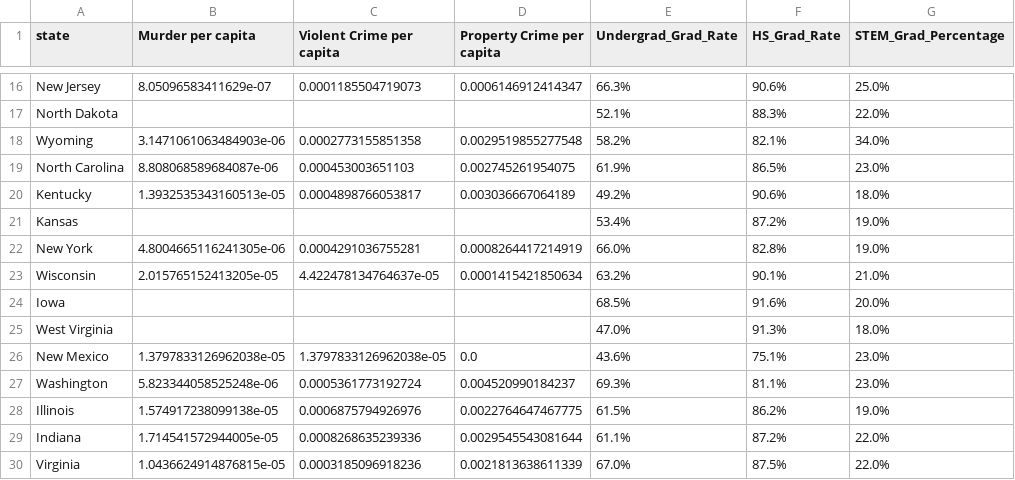
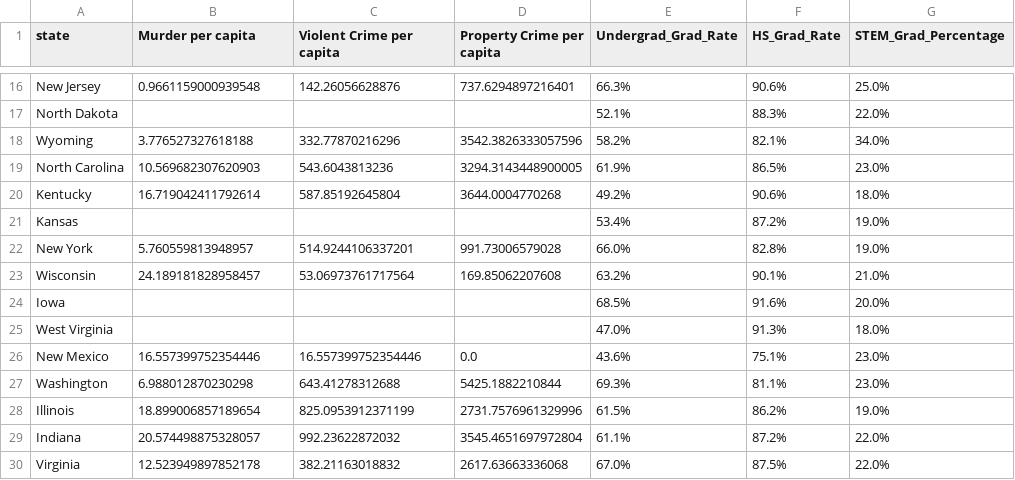
Before and after one commit to DSCI550-Team9-Spring-2025/DSCI550-HW3, a CSV file: Source/react-ui/public/ChoroplethMap/agg_stats_by_state.csv, drawn as a sheet; only a part is shown, gaps mark what is left out; the diff covers the shown part only; the diff names each change by its address in the sheet, - before the commit and + after, or states it on an @@ line.

Commit message:
Added the Graduation and Crime rates.

```diff
--- a/Source/react-ui/public/ChoroplethMap/agg_stats_by_state.csv
+++ b/Source/react-ui/public/ChoroplethMap/agg_stats_by_state.csv
-B16 (Murder per capita): 8.05096583411629e-07
+B16 (Murder per capita): 0.9661159000939548
-C16 (Violent Crime per capita): 0.0001185504719073
+C16 (Violent Crime per capita): 142.26056628876
-D16 (Property Crime per capita): 0.0006146912414347
+D16 (Property Crime per capita): 737.6294897216401
-B18 (Murder per capita): 3.1471061063484903e-06
+B18 (Murder per capita): 3.776527327618188
-C18 (Violent Crime per capita): 0.0002773155851358
+C18 (Violent Crime per capita): 332.77870216296
-D18 (Property Crime per capita): 0.0029519855277548
+D18 (Property Crime per capita): 3542.3826333057596
-B19 (Murder per capita): 8.808068589684087e-06
+B19 (Murder per capita): 10.569682307620903
-C19 (Violent Crime per capita): 0.000453003651103
+C19 (Violent Crime per capita): 543.6043813236
-D19 (Property Crime per capita): 0.002745261954075
+D19 (Property Crime per capita): 3294.3143448900005
-B20 (Murder per capita): 1.3932535343160513e-05
+B20 (Murder per capita): 16.719042411792614
-C20 (Violent Crime per capita): 0.0004898766053817
+C20 (Violent Crime per capita): 587.85192645804
-D20 (Property Crime per capita): 0.003036667064189
+D20 (Property Crime per capita): 3644.0004770268
-B22 (Murder per capita): 4.8004665116241305e-06
+B22 (Murder per capita): 5.760559813948957
-C22 (Violent Crime per capita): 0.0004291036755281
+C22 (Violent Crime per capita): 514.9244106337201
-D22 (Property Crime per capita): 0.0008264417214919
+D22 (Property Crime per capita): 991.73006579028
-B23 (Murder per capita): 2.015765152413205e-05
+B23 (Murder per capita): 24.189181828958457
-C23 (Violent Crime per capita): 4.422478134764637e-05
+C23 (Violent Crime per capita): 53.06973761717564
-D23 (Property Crime per capita): 0.0001415421850634
+D23 (Property Crime per capita): 169.85062207608
-B26 (Murder per capita): 1.3797833126962038e-05
+B26 (Murder per capita): 16.557399752354446
-C26 (Violent Crime per capita): 1.3797833126962038e-05
+C26 (Violent Crime per capita): 16.557399752354446
-B27 (Murder per capita): 5.823344058525248e-06
+B27 (Murder per capita): 6.988012870230298
-C27 (Violent Crime per capita): 0.0005361773192724
+C27 (Violent Crime per capita): 643.41278312688
-D27 (Property Crime per capita): 0.004520990184237
+D27 (Property Crime per capita): 5425.1882210844
-B28 (Murder per capita): 1.574917238099138e-05
+B28 (Murder per capita): 18.899006857189654
-C28 (Violent Crime per capita): 0.0006875794926976
+C28 (Violent Crime per capita): 825.0953912371199
-D28 (Property Crime per capita): 0.0022764647467775
+D28 (Property Crime per capita): 2731.7576961329996
-B29 (Murder per capita): 1.714541572944005e-05
+B29 (Murder per capita): 20.574498875328057
-C29 (Violent Crime per capita): 0.0008268635239336
+C29 (Violent Crime per capita): 992.23622872032
-D29 (Property Crime per capita): 0.0029545543081644
+D29 (Property Crime per capita): 3545.4651697972804
-B30 (Murder per capita): 1.0436624914876815e-05
+B30 (Murder per capita): 12.523949897852178
-C30 (Violent Crime per capita): 0.0003185096918236
+C30 (Violent Crime per capita): 382.21163018832
-D30 (Property Crime per capita): 0.0021813638611339
+D30 (Property Crime per capita): 2617.63663336068
```
Also changed, not shown: 81 edited cells elsewhere in this file, 6 other files.
